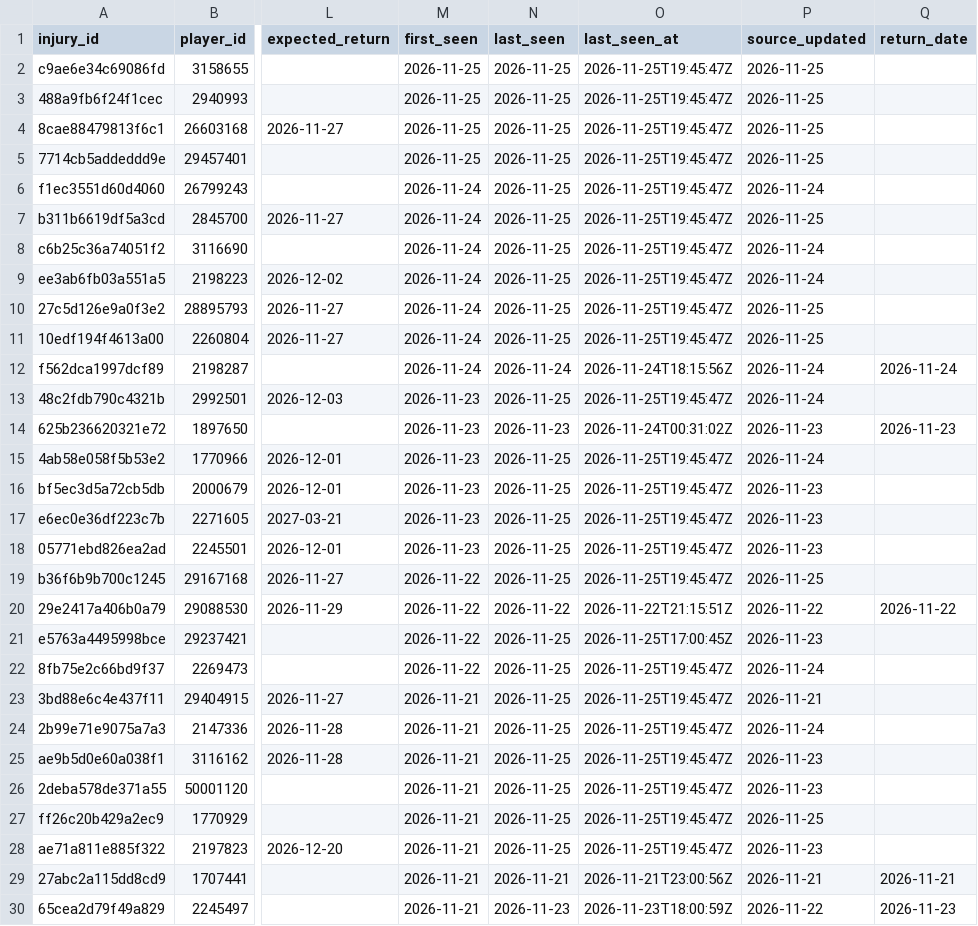
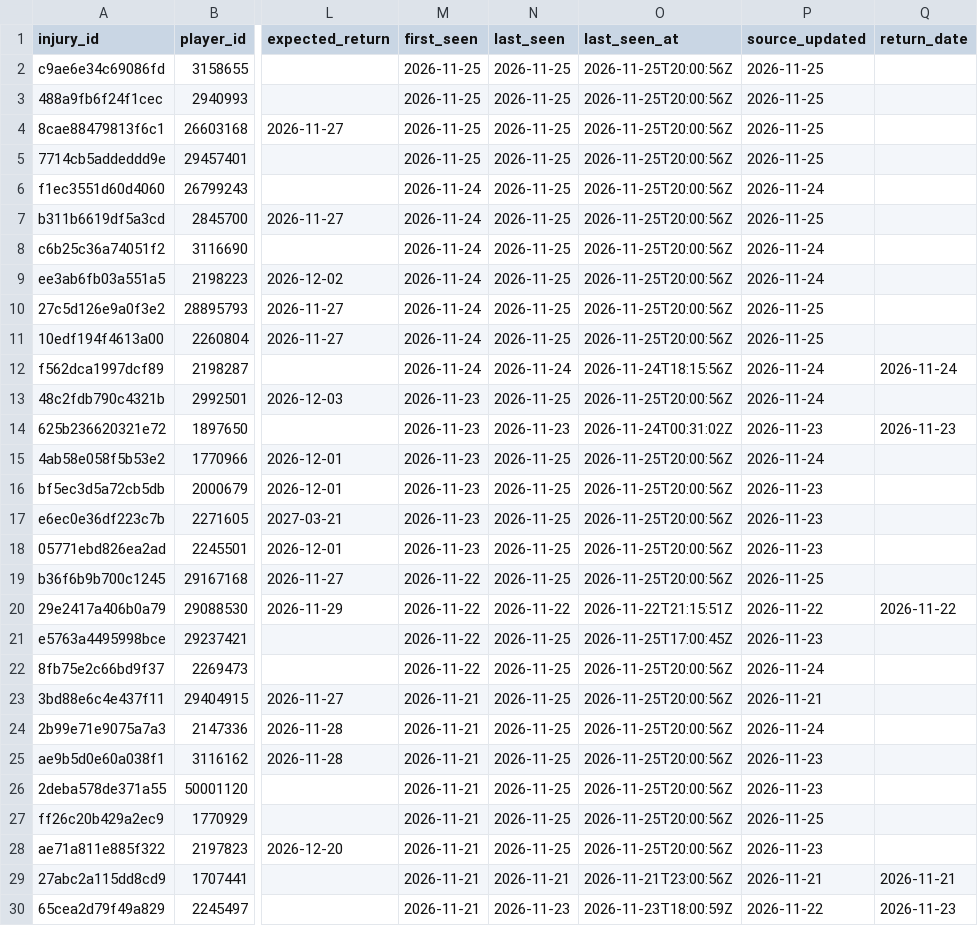
Before and after one commit to ajpayzant/NHL-Injury-Tool, a CSV file: data/injuries.csv, drawn as a sheet; only a part is shown, gaps mark what is left out; the diff covers the shown part only; the diff names each change by its address in the sheet, - before the commit and + after, or states it on an @@ line.

```diff
--- a/data/injuries.csv
+++ b/data/injuries.csv
-O2:O11 (last_seen_at): 2026-11-25T19:45:47Z
+O2:O11 (last_seen_at): 2026-11-25T20:00:56Z
-O13 (last_seen_at): 2026-11-25T19:45:47Z
+O13 (last_seen_at): 2026-11-25T20:00:56Z
-O15:O19 (last_seen_at): 2026-11-25T19:45:47Z
+O15:O19 (last_seen_at): 2026-11-25T20:00:56Z
-O22:O28 (last_seen_at): 2026-11-25T19:45:47Z
+O22:O28 (last_seen_at): 2026-11-25T20:00:56Z
```
Also changed, not shown: 99 edited cells elsewhere in this file, data/runs.csv, 1 other file.
